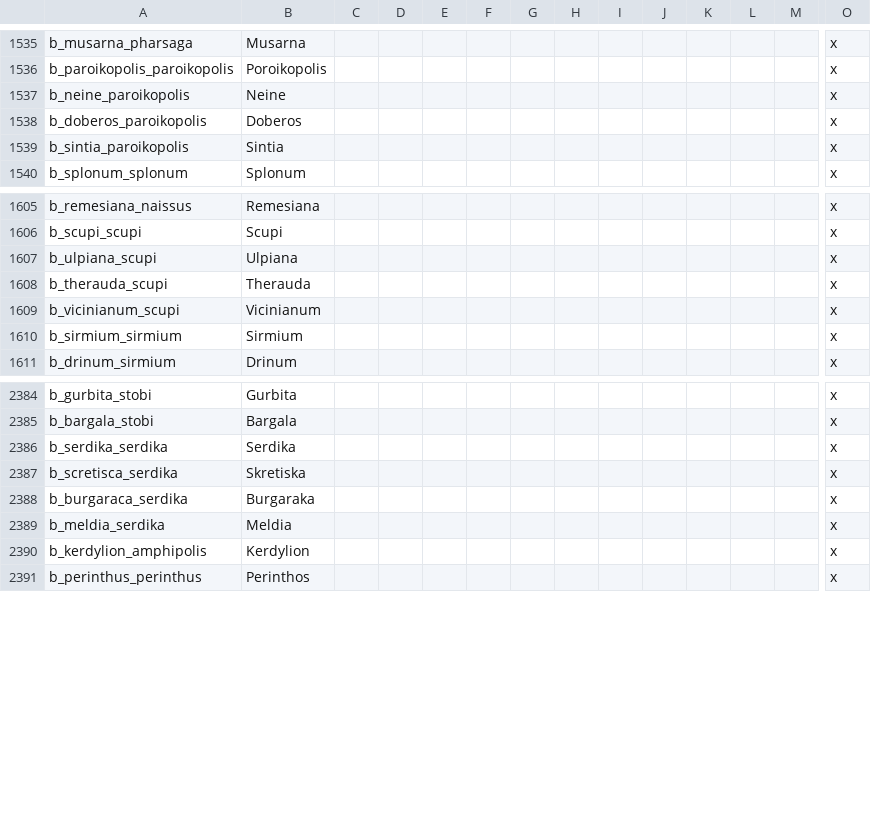
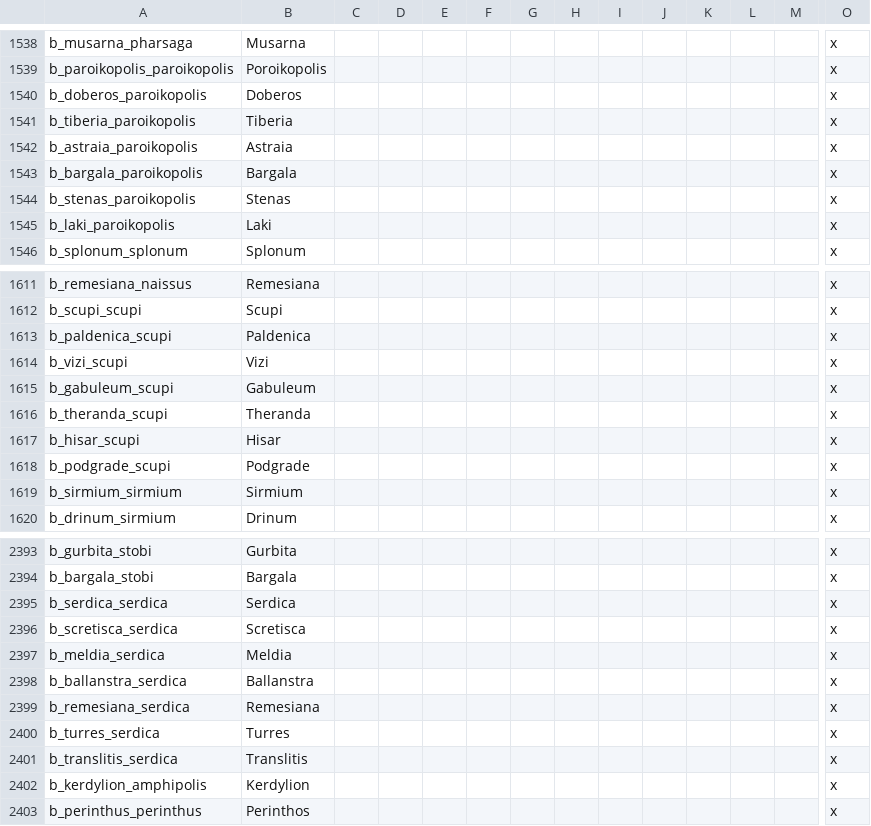
Before and after one commit to tannerflick4/Diadochi-Kings-Revival, a CSV file: diadochi/localisation/BARONIES.csv, drawn as a sheet; only a part is shown, gaps mark what is left out; removed rows and columns are numbered as before the commit, all else as after; rows hold the shown columns only; the diff covers the shown part only; the diff names each change by its address in the sheet, - before the commit and + after, or states it on an @@ line.

```diff
--- a/diadochi/localisation/BARONIES.csv
+++ b/diadochi/localisation/BARONIES.csv
-row 1537: b_neine_paroikopolis | Neine |  |  |  |  |  |  |  |  |  |  |  | x
+row 1541: b_tiberia_paroikopolis | Tiberia |  |  |  |  |  |  |  |  |  |  |  | x
+row 1542: b_astraia_paroikopolis | Astraia |  |  |  |  |  |  |  |  |  |  |  | x
+row 1543: b_bargala_paroikopolis | Bargala |  |  |  |  |  |  |  |  |  |  |  | x
-A1544: b_sintia_paroikopolis
+A1544: b_stenas_paroikopolis
-B1544: Sintia
+B1544: Stenas
+row 1545: b_laki_paroikopolis | Laki |  |  |  |  |  |  |  |  |  |  |  | x
-A1613: b_ulpiana_scupi
+A1613: b_paldenica_scupi
-B1613: Ulpiana
+B1613: Paldenica
+row 1614: b_vizi_scupi | Vizi |  |  |  |  |  |  |  |  |  |  |  | x
+row 1615: b_gabuleum_scupi | Gabuleum |  |  |  |  |  |  |  |  |  |  |  | x
-A1616: b_therauda_scupi
+A1616: b_theranda_scupi
-B1616: Therauda
+B1616: Theranda
-row 1609: b_vicinianum_scupi | Vicinianum |  |  |  |  |  |  |  |  |  |  |  | x
+row 1617: b_hisar_scupi | Hisar |  |  |  |  |  |  |  |  |  |  |  | x
+row 1618: b_podgrade_scupi | Podgrade |  |  |  |  |  |  |  |  |  |  |  | x
-A2395: b_serdika_serdika
+A2395: b_serdica_serdica
-B2395: Serdika
+B2395: Serdica
-A2396: b_scretisca_serdika
+A2396: b_scretisca_serdica
-B2396: Skretiska
+B2396: Scretisca
-row 2388: b_burgaraca_serdika | Burgaraka |  |  |  |  |  |  |  |  |  |  |  | x
-A2397: b_meldia_serdika
+A2397: b_meldia_serdica
+row 2398: b_ballanstra_serdica | Ballanstra |  |  |  |  |  |  |  |  |  |  |  | x
+row 2399: b_remesiana_serdica | Remesiana |  |  |  |  |  |  |  |  |  |  |  | x
+row 2400: b_turres_serdica | Turres |  |  |  |  |  |  |  |  |  |  |  | x
+row 2401: b_translitis_serdica | Translitis |  |  |  |  |  |  |  |  |  |  |  | x
```
Also changed, not shown: 13 added rows, 13 removed rows and 4 edited cells elsewhere in this file, 7 other files.
